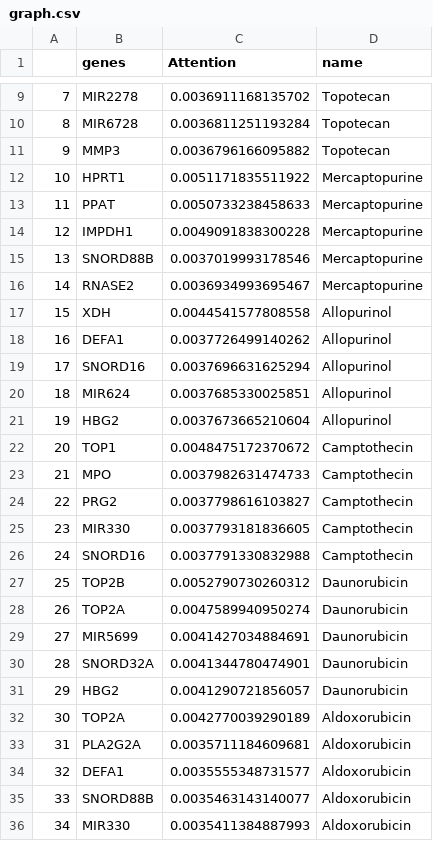
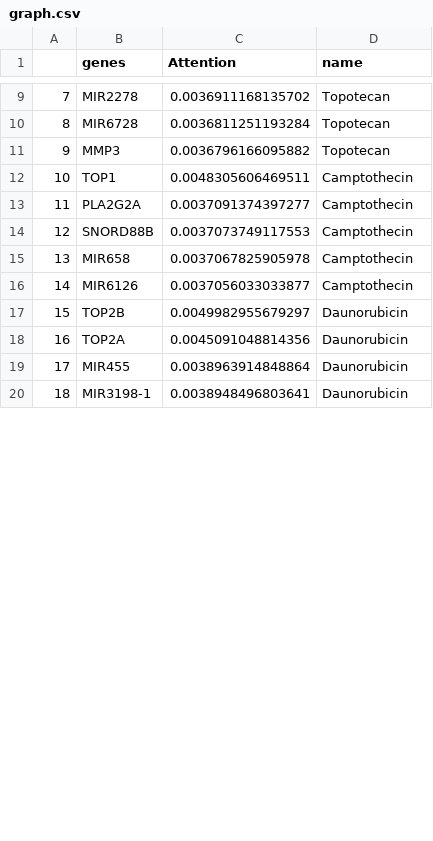
Before and after one commit to cannin/drGAT, a CSV file: Figs/graph.csv, drawn as a sheet; only a part is shown, gaps mark what is left out; removed rows and columns are numbered as before the commit, all else as after; the diff covers the shown part only; the diff names each change by its address in the sheet, - before the commit and + after, or states it on an @@ line.

```diff
--- a/Figs/graph.csv
+++ b/Figs/graph.csv
-row 12: 10 | HPRT1 | 0.0051171835511922 | Mercaptopurine
-row 13: 11 | PPAT | 0.0050733238458633 | Mercaptopurine
-row 14: 12 | IMPDH1 | 0.0049091838300228 | Mercaptopurine
-row 15: 13 | SNORD88B | 0.0037019993178546 | Mercaptopurine
-row 16: 14 | RNASE2 | 0.0036934993695467 | Mercaptopurine
-row 17: 15 | XDH | 0.0044541577808558 | Allopurinol
-row 18: 16 | DEFA1 | 0.0037726499140262 | Allopurinol
-row 19: 17 | SNORD16 | 0.0037696631625294 | Allopurinol
-row 20: 18 | MIR624 | 0.0037685330025851 | Allopurinol
-row 21: 19 | HBG2 | 0.0037673665210604 | Allopurinol
@@ column A renumbered between rows 12 and 18 @@
-C12 (Attention): 0.0048475172370672
+C12 (Attention): 0.0048305606469511
-row 23: 21 | MPO | 0.0037982631474733 | Camptothecin
-row 24: 22 | PRG2 | 0.0037798616103827 | Camptothecin
-row 25: 23 | MIR330 | 0.0037793181836605 | Camptothecin
-row 26: 24 | SNORD16 | 0.0037791330832988 | Camptothecin
+row 13: 11 | PLA2G2A | 0.0037091374397277 | Camptothecin
+row 14: 12 | SNORD88B | 0.0037073749117553 | Camptothecin
+row 15: 13 | MIR658 | 0.0037067825905978 | Camptothecin
+row 16: 14 | MIR6126 | 0.0037056033033877 | Camptothecin
-C17 (Attention): 0.0052790730260312
+C17 (Attention): 0.0049982955679297
-C18 (Attention): 0.0047589940950274
+C18 (Attention): 0.0045091048814356
-row 29: 27 | MIR5699 | 0.0041427034884691 | Daunorubicin
-row 30: 28 | SNORD32A | 0.0041344780474901 | Daunorubicin
-row 31: 29 | HBG2 | 0.0041290721856057 | Daunorubicin
-row 32: 30 | TOP2A | 0.0042770039290189 | Aldoxorubicin
-row 33: 31 | PLA2G2A | 0.0035711184609681 | Aldoxorubicin
-row 34: 32 | DEFA1 | 0.0035555348731577 | Aldoxorubicin
-row 35: 33 | SNORD88B | 0.0035463143140077 | Aldoxorubicin
-row 36: 34 | MIR330 | 0.0035411384887993 | Aldoxorubicin
+row 19: 17 | MIR455 | 0.0038963914848864 | Daunorubicin
+row 20: 18 | MIR3198-1 | 0.0038948496803641 | Daunorubicin
```
Also changed, not shown: 6 added rows elsewhere in this file, Figs/graph_norm.csv, 3 other files.
